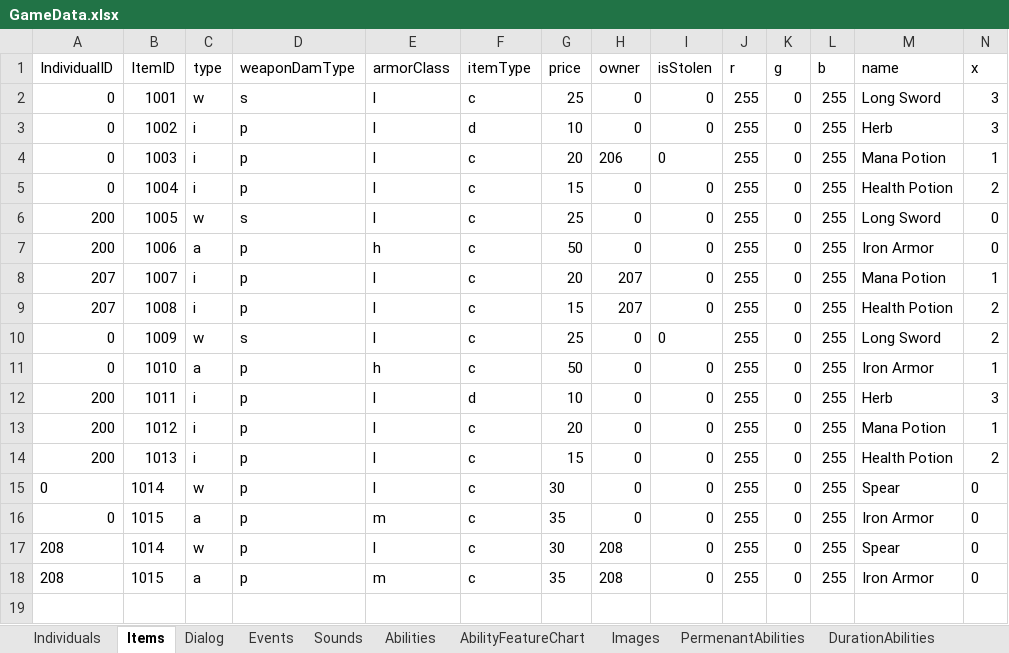
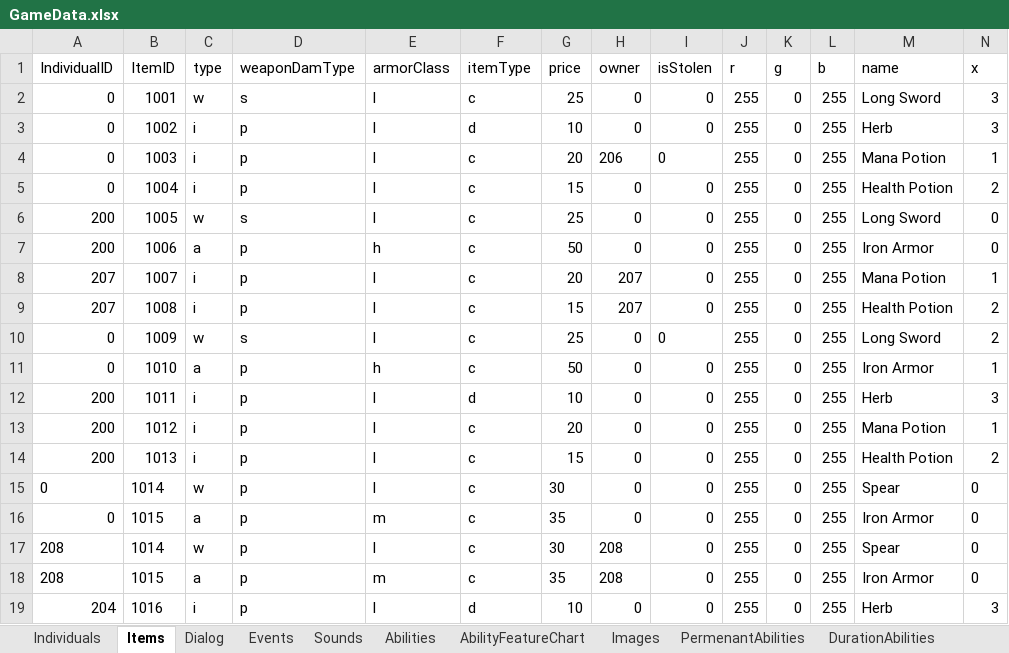
Before and after one commit to schil227/Natural_1, an Excel workbook: GameData.xlsx, sheet Items, drawn as a sheet; only a part is shown; values as stored, in another font and other column widths than the file's, no borders; rows hold the shown columns only; the diff names each change by its address in the sheet, - before the commit and + after, or states it on an @@ line.

```diff
--- a/GameData.xlsx (sheet Items)
+++ b/GameData.xlsx (sheet Items)
+row 19: 204 | 1016 | i | p | l | d | 10 | 0 | 0 | 255 | 0 | 255 | Herb | 3
```
Also changed, not shown: 8 other files.
